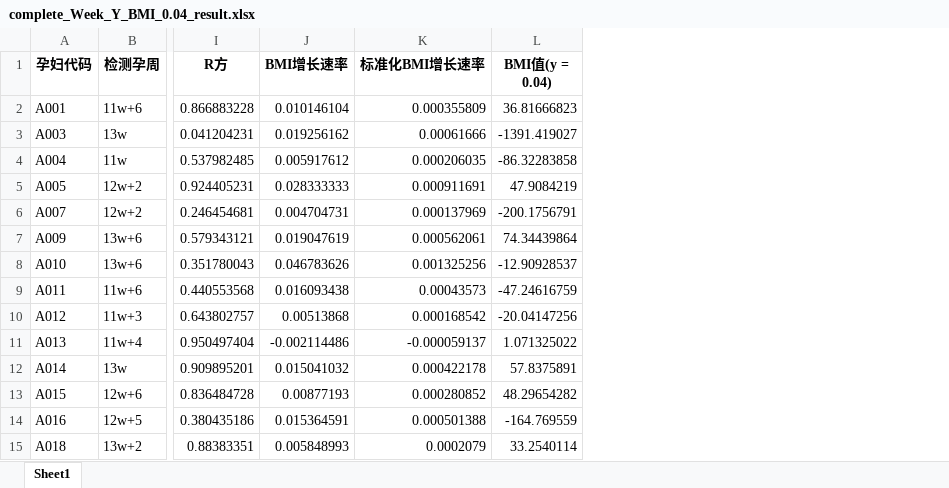
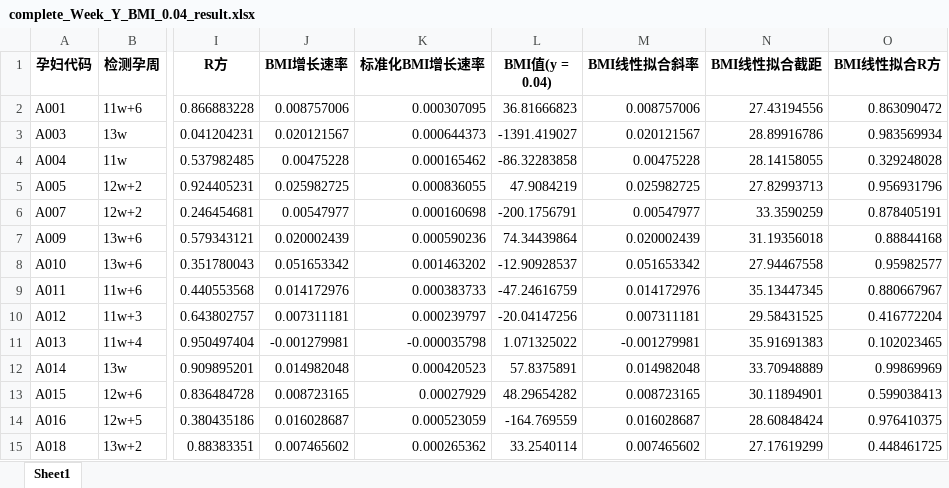
Before and after one commit to zhangjj2006/mathmodeling_2024, an Excel workbook: 文件/complete_Week_Y_BMI_0.04_result.xlsx, sheet Sheet1, drawn as a sheet; only a part is shown, gaps mark what is left out; values as stored, in another font and other column widths than the file's, no borders; charts and pictures not drawn; the diff covers the shown part only; the diff names each change by its address in the sheet, - before the commit and + after, or states it on an @@ line.

```diff
--- a/文件/complete_Week_Y_BMI_0.04_result.xlsx (sheet Sheet1)
+++ b/文件/complete_Week_Y_BMI_0.04_result.xlsx (sheet Sheet1)
+column M (BMI线性拟合斜率), rows 2-15: 0.008757006 | 0.020121567 | 0.00475228 | 0.025982725 | 0.00547977 | 0.020002439 | 0.051653342 | 0.014172976 | 0.007311181 | -0.001279981 | 0.014982048 | 0.008723165 | 0.016028687 | 0.007465602
+column N (BMI线性拟合截距), rows 2-15: 27.43194556 | 28.89916786 | 28.14158055 | 27.82993713 | 33.3590259 | 31.19356018 | 27.94467558 | 35.13447345 | 29.58431525 | 35.91691383 | 33.70948889 | 30.11894901 | 28.60848424 | 27.17619299
+column O (BMI线性拟合R方), rows 2-15: 0.863090472 | 0.983569934 | 0.329248028 | 0.956931796 | 0.878405191 | 0.88844168 | 0.95982577 | 0.880667967 | 0.416772204 | 0.102023465 | 0.99869969 | 0.599038413 | 0.976410375 | 0.448461725
-J2 (BMI增长速率): 0.010146104
+J2 (BMI增长速率): 0.008757006
-K2 (标准化BMI增长速率): 0.000355809
+K2 (标准化BMI增长速率): 0.000307095
-J3 (BMI增长速率): 0.019256162
+J3 (BMI增长速率): 0.020121567
-K3 (标准化BMI增长速率): 0.00061666
+K3 (标准化BMI增长速率): 0.000644373
-J4 (BMI增长速率): 0.005917612
+J4 (BMI增长速率): 0.00475228
-K4 (标准化BMI增长速率): 0.000206035
+K4 (标准化BMI增长速率): 0.000165462
-J5 (BMI增长速率): 0.028333333
+J5 (BMI增长速率): 0.025982725
-K5 (标准化BMI增长速率): 0.000911691
+K5 (标准化BMI增长速率): 0.000836055
-J6 (BMI增长速率): 0.004704731
+J6 (BMI增长速率): 0.00547977
-K6 (标准化BMI增长速率): 0.000137969
+K6 (标准化BMI增长速率): 0.000160698
-J7 (BMI增长速率): 0.019047619
+J7 (BMI增长速率): 0.020002439
-K7 (标准化BMI增长速率): 0.000562061
+K7 (标准化BMI增长速率): 0.000590236
-J8 (BMI增长速率): 0.046783626
+J8 (BMI增长速率): 0.051653342
-K8 (标准化BMI增长速率): 0.001325256
+K8 (标准化BMI增长速率): 0.001463202
-J9 (BMI增长速率): 0.016093438
+J9 (BMI增长速率): 0.014172976
-K9 (标准化BMI增长速率): 0.00043573
+K9 (标准化BMI增长速率): 0.000383733
-J10 (BMI增长速率): 0.00513868
+J10 (BMI增长速率): 0.007311181
-K10 (标准化BMI增长速率): 0.000168542
+K10 (标准化BMI增长速率): 0.000239797
-J11 (BMI增长速率): -0.002114486
+J11 (BMI增长速率): -0.001279981
-K11 (标准化BMI增长速率): -0.000059137
+K11 (标准化BMI增长速率): -0.000035798
-J12 (BMI增长速率): 0.015041032
+J12 (BMI增长速率): 0.014982048
-K12 (标准化BMI增长速率): 0.000422178
+K12 (标准化BMI增长速率): 0.000420523
-J13 (BMI增长速率): 0.00877193
+J13 (BMI增长速率): 0.008723165
-K13 (标准化BMI增长速率): 0.000280852
+K13 (标准化BMI增长速率): 0.00027929
-J14 (BMI增长速率): 0.015364591
+J14 (BMI增长速率): 0.016028687
-K14 (标准化BMI增长速率): 0.000501388
+K14 (标准化BMI增长速率): 0.000523059
-J15 (BMI增长速率): 0.005848993
+J15 (BMI增长速率): 0.007465602
-K15 (标准化BMI增长速率): 0.0002079
+K15 (标准化BMI增长速率): 0.000265362
```
Also changed, not shown: 389 edited cells elsewhere in this sheet, charts or pictures, 16 other files.
